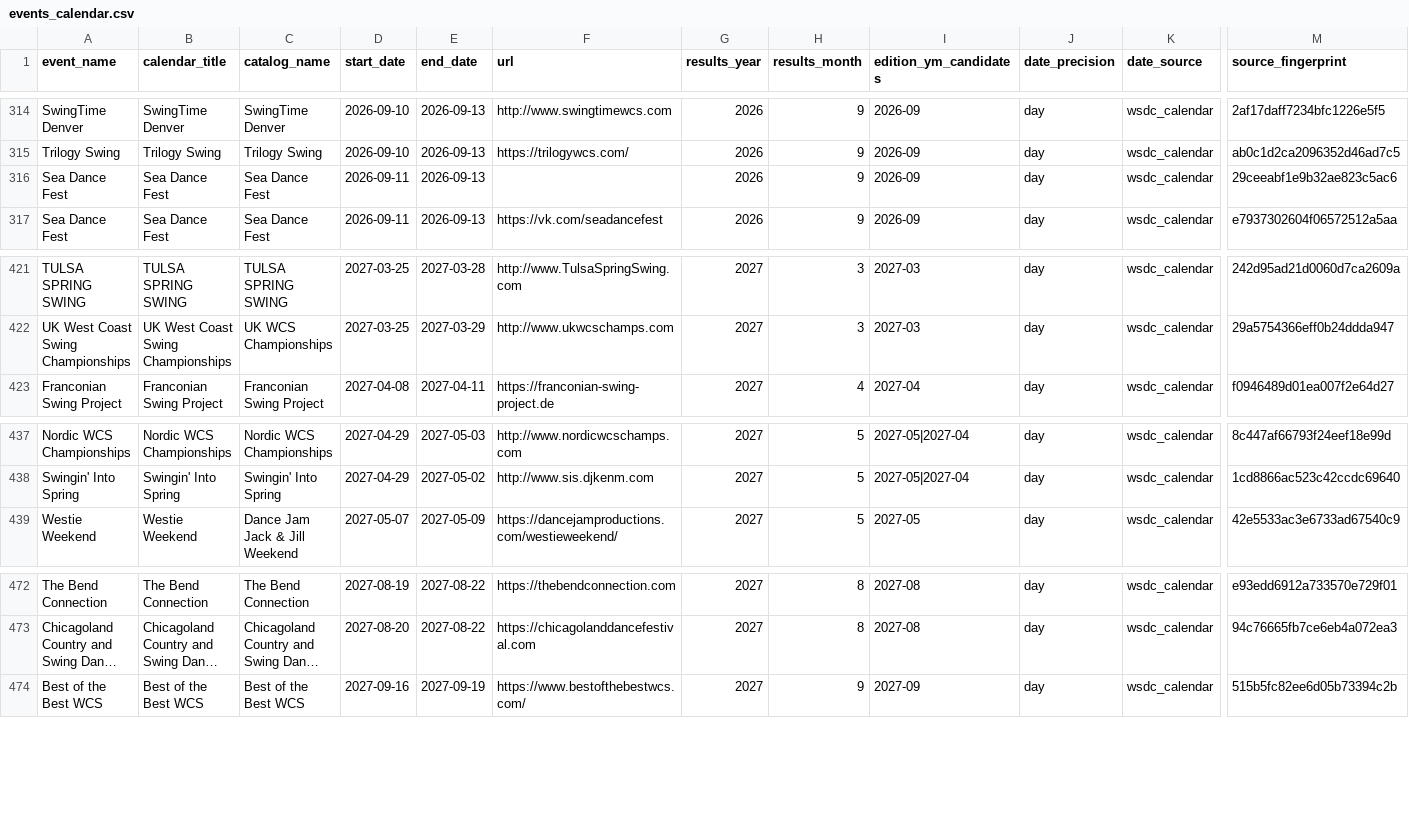
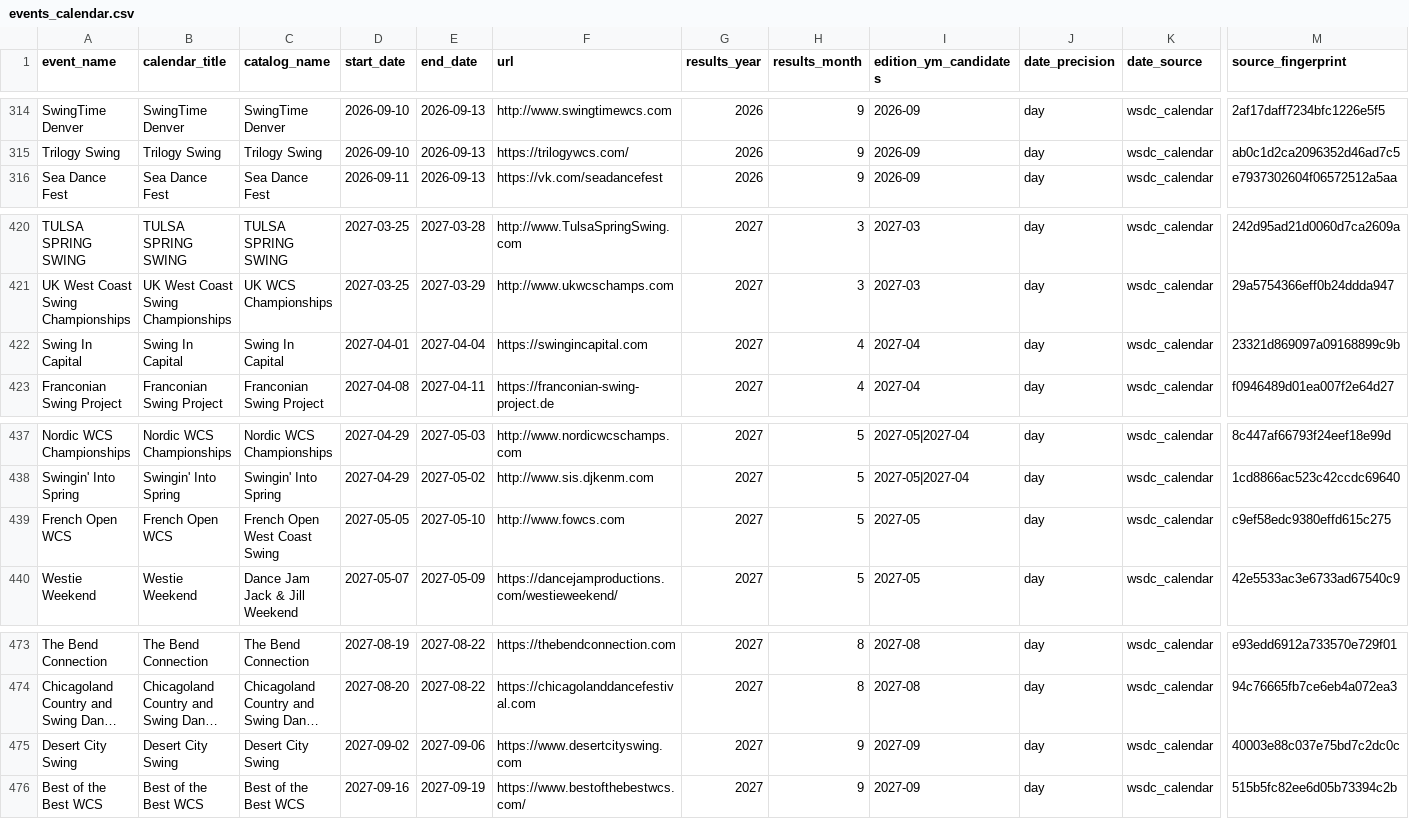
Before and after one commit to zlat1109/wsdc-data-pipeline, a CSV file: data/events_calendar/events_calendar.csv, drawn as a sheet; only a part is shown, gaps mark what is left out; long unchanged cells end in …; removed rows and columns are numbered as before the commit, all else as after; rows hold the shown columns only; the diff names each change by its address in the sheet, - before the commit and + after, or states it on an @@ line.

```diff
--- a/data/events_calendar/events_calendar.csv
+++ b/data/events_calendar/events_calendar.csv
-row 316: Sea Dance Fest | Sea Dance Fest | Sea Dance Fest | 2026-09-11 | 2026-09-13 |  | 2026 | 9 | 2026-09 | day | wsdc_calendar | 29ceeabf1e9b32ae823c5ac6
+row 422: Swing In Capital | Swing In Capital | Swing In Capital | 2027-04-01 | 2027-04-04 | https://swingincapital.com | 2027 | 4 | 2027-04 | day | wsdc_calendar | 23321d869097a09168899c9b
+row 439: French Open WCS | French Open WCS | French Open West Coast Swing | 2027-05-05 | 2027-05-10 | http://www.fowcs.com | 2027 | 5 | 2027-05 | day | wsdc_calendar | c9ef58edc9380effd615c275
+row 475: Desert City Swing | Desert City Swing | Desert City Swing | 2027-09-02 | 2027-09-06 | https://www.desertcityswing.com | 2027 | 9 | 2027-09 | day | wsdc_calendar | 40003e88c037e75bd7c2dc0c
```
Also changed, not shown: data/edition_calendar_dates.csv, data/event_editions.csv, 11 other files.
